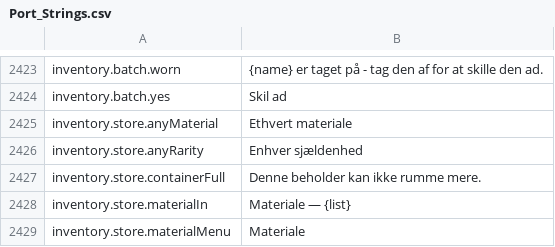
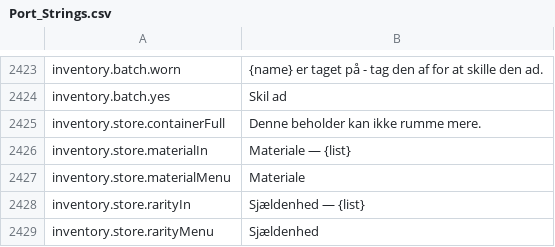
Before and after one commit to Hazerre/daggerfall-js-source, a CSV file: locales/da/Port_Strings.csv, drawn as a sheet; only a part is shown, gaps mark what is left out; the shorter side is filled out with more unchanged rows; the diff names each change by its address in the sheet, - before the commit and + after, or states it on an @@ line.

```diff
--- a/locales/da/Port_Strings.csv
+++ b/locales/da/Port_Strings.csv
-row 2425: inventory.store.anyMaterial | Ethvert materiale
-row 2426: inventory.store.anyRarity | Enhver sjældenhed
```
Also changed, not shown: locales/bg/Port_Strings.csv, locales/cs/Port_Strings.csv, 25 other files.
